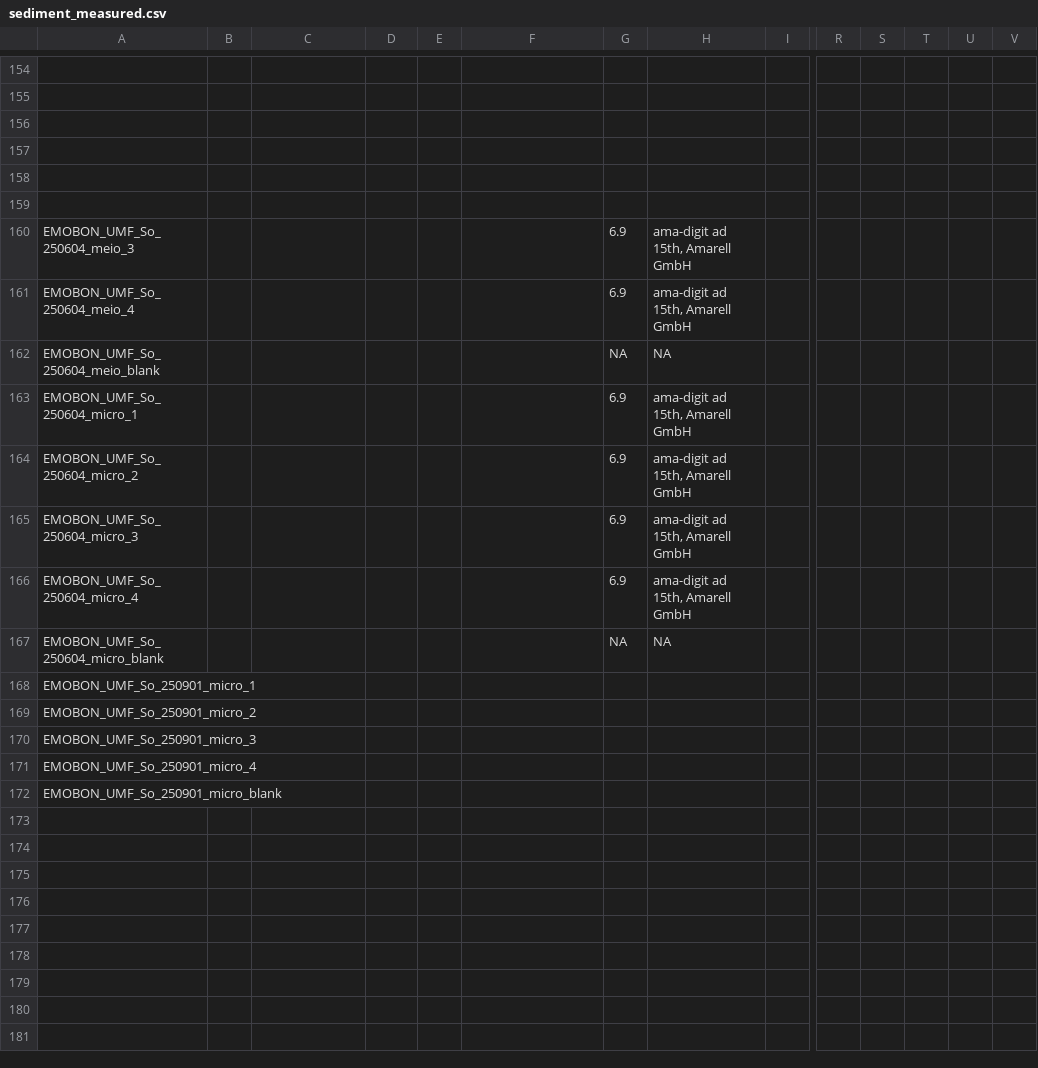
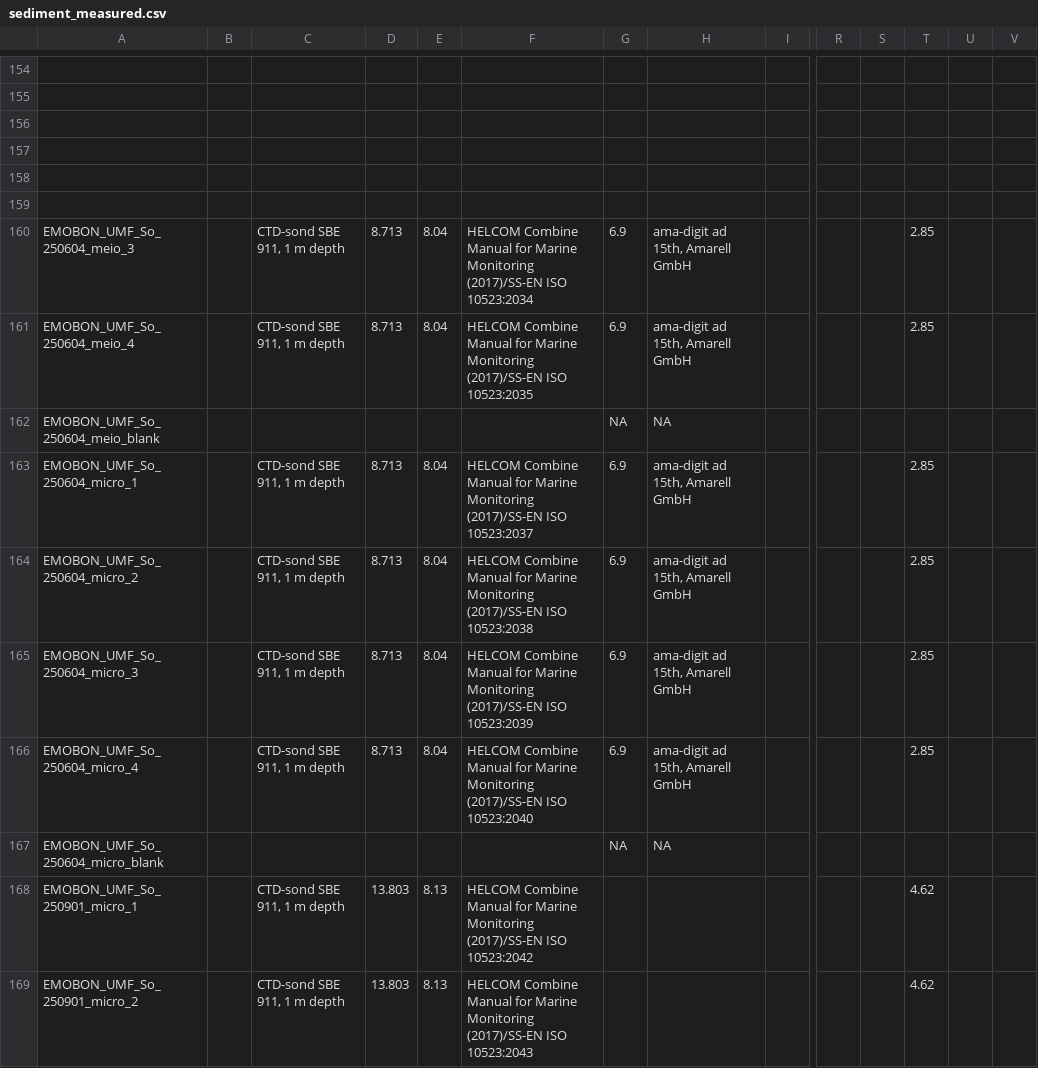
Before and after one commit to emo-bon/observatory-umf-crate, a CSV file: logsheets/filtered/sediment_measured.csv, drawn as a sheet; only a part is shown, gaps mark what is left out; the shorter side is filled out with more unchanged rows; removed rows and columns are numbered as before the commit, all else as after; rows hold the shown columns only; the diff covers the shown part only; the diff names each change by its address in the sheet, - before the commit and + after, or states it on an @@ line.

```diff
--- a/logsheets/filtered/sediment_measured.csv
+++ b/logsheets/filtered/sediment_measured.csv
-C160:C161: (empty)
+C160:C161: CTD-sond SBE 911, 1 m depth
-D160:D161: (empty)
+D160:D161: 8.713
-E160:E161: (empty)
+E160:E161: 8.04
-F160: (empty)
+F160: HELCOM Combine Manual for Marine Monitoring (2017)/SS-EN ISO 10523:2034
-T160:T161: (empty)
+T160:T161: 2.85
-F161: (empty)
+F161: HELCOM Combine Manual for Marine Monitoring (2017)/SS-EN ISO 10523:2035
-C163:C166: (empty)
+C163:C166: CTD-sond SBE 911, 1 m depth
-D163:D166: (empty)
+D163:D166: 8.713
-E163:E166: (empty)
+E163:E166: 8.04
-F163: (empty)
+F163: HELCOM Combine Manual for Marine Monitoring (2017)/SS-EN ISO 10523:2037
-T163:T166: (empty)
+T163:T166: 2.85
-F164: (empty)
+F164: HELCOM Combine Manual for Marine Monitoring (2017)/SS-EN ISO 10523:2038
-F165: (empty)
+F165: HELCOM Combine Manual for Marine Monitoring (2017)/SS-EN ISO 10523:2039
-F166: (empty)
+F166: HELCOM Combine Manual for Marine Monitoring (2017)/SS-EN ISO 10523:2040
-row 168: EMOBON_UMF_So_250901_micro_1
-row 169: EMOBON_UMF_So_250901_micro_2
-row 170: EMOBON_UMF_So_250901_micro_3
-row 171: EMOBON_UMF_So_250901_micro_4
+row 168: EMOBON_UMF_So_250901_micro_1 |  | CTD-sond SBE 911, 1 m depth | 13.803 | 8.13 | HELCOM Combine Manual for Marine Monitoring (2017)/SS-EN ISO 10523:2042 |  |  |  |  |  | 4.62
+row 169: EMOBON_UMF_So_250901_micro_2 |  | CTD-sond SBE 911, 1 m depth | 13.803 | 8.13 | HELCOM Combine Manual for Marine Monitoring (2017)/SS-EN ISO 10523:2043 |  |  |  |  |  | 4.62
```
Also changed, not shown: 22 added rows elsewhere in this file, logsheets/filtered/sediment_sampling.csv, logsheets/filtered/water_sampling.csv, 10 other files.
